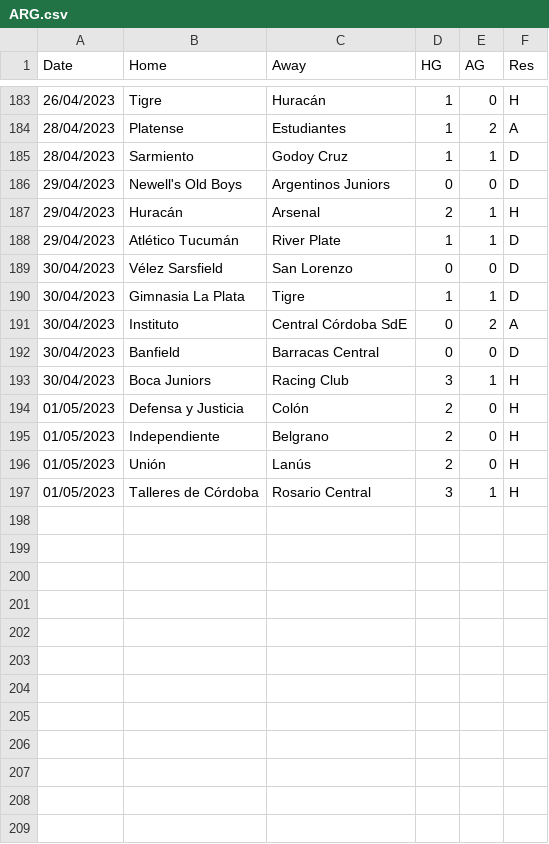
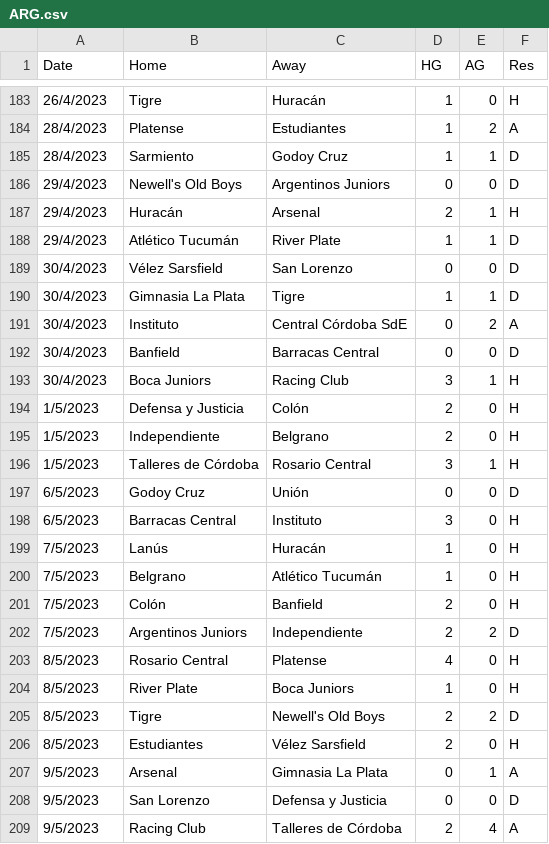
Before and after one commit to houch520/Football_prediction, a CSV file: Source/ARG.csv, drawn as a sheet; only a part is shown, gaps mark what is left out; the diff covers the shown part only.

```diff
--- a/Source/ARG.csv
+++ b/Source/ARG.csv
@@ -183,15 +183,27 @@ Date,Home,Away,HG,AG,Res
-26/04/2023,Tigre,Huracán,1,0,H
-28/04/2023,Platense,Estudiantes,1,2,A
-28/04/2023,Sarmiento,Godoy Cruz,1,1,D
-29/04/2023,Newell's Old Boys,Argentinos Juniors,0,0,D
-29/04/2023,Huracán,Arsenal,2,1,H
-29/04/2023,Atlético Tucumán,River Plate,1,1,D
-30/04/2023,Vélez Sarsfield,San Lorenzo,0,0,D
-30/04/2023,Gimnasia La Plata,Tigre,1,1,D
-30/04/2023,Instituto,Central Córdoba SdE,0,2,A
-30/04/2023,Banfield,Barracas Central,0,0,D
-30/04/2023,Boca Juniors,Racing Club,3,1,H
-01/05/2023,Defensa y Justicia,Colón,2,0,H
-01/05/2023,Independiente,Belgrano,2,0,H
-01/05/2023,Unión,Lanús,2,0,H
-01/05/2023,Talleres de Córdoba,Rosario Central,3,1,H
+26/4/2023,Tigre,Huracán,1,0,H
+28/4/2023,Platense,Estudiantes,1,2,A
+28/4/2023,Sarmiento,Godoy Cruz,1,1,D
+29/4/2023,Newell's Old Boys,Argentinos Juniors,0,0,D
+29/4/2023,Huracán,Arsenal,2,1,H
+29/4/2023,Atlético Tucumán,River Plate,1,1,D
+30/4/2023,Vélez Sarsfield,San Lorenzo,0,0,D
+30/4/2023,Gimnasia La Plata,Tigre,1,1,D
+30/4/2023,Instituto,Central Córdoba SdE,0,2,A
+30/4/2023,Banfield,Barracas Central,0,0,D
+30/4/2023,Boca Juniors,Racing Club,3,1,H
+1/5/2023,Defensa y Justicia,Colón,2,0,H
+1/5/2023,Independiente,Belgrano,2,0,H
+1/5/2023,Talleres de Córdoba,Rosario Central,3,1,H
+6/5/2023,Godoy Cruz,Unión,0,0,D
+6/5/2023,Barracas Central,Instituto,3,0,H
+7/5/2023,Lanús,Huracán,1,0,H
+7/5/2023,Belgrano,Atlético Tucumán,1,0,H
+7/5/2023,Colón,Banfield,2,0,H
+7/5/2023,Argentinos Juniors,Independiente,2,2,D
+8/5/2023,Rosario Central,Platense,4,0,H
+8/5/2023,River Plate,Boca Juniors,1,0,H
+8/5/2023,Tigre,Newell's Old Boys,2,2,D
+8/5/2023,Estudiantes,Vélez Sarsfield,2,0,H
+9/5/2023,Arsenal,Gimnasia La Plata,0,1,A
+9/5/2023,San Lorenzo,Defensa y Justicia,0,0,D
+9/5/2023,Racing Club,Talleres de Córdoba,2,4,A
```
Also changed, not shown: 1 added row and 27 edited cells elsewhere in this file, Source/ARGR.csv, Source/J2.csv, 28 other files.
